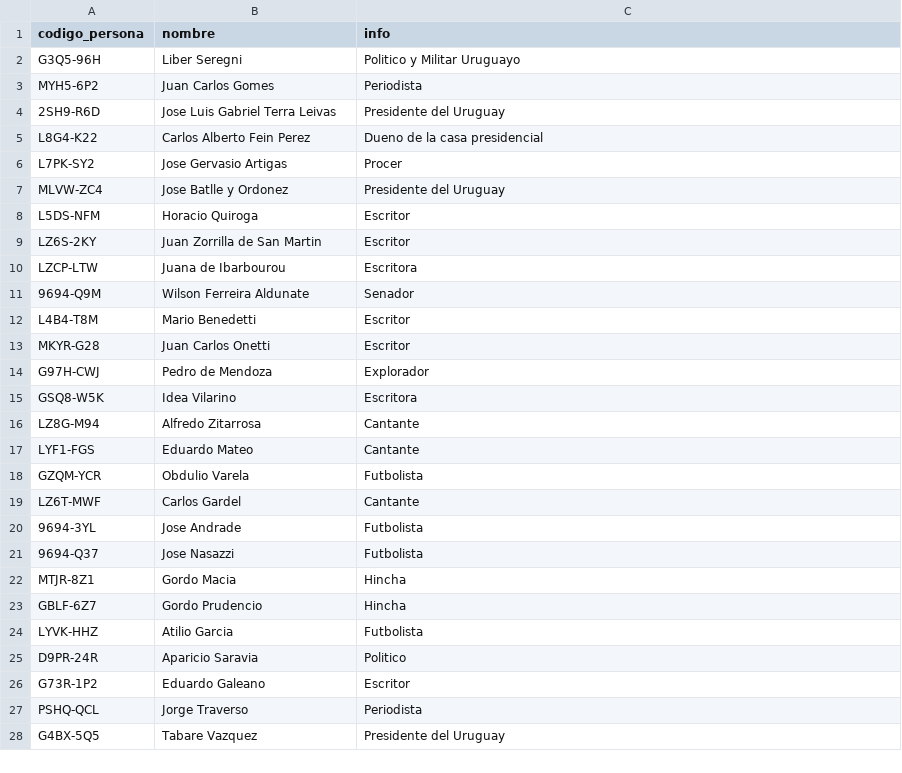
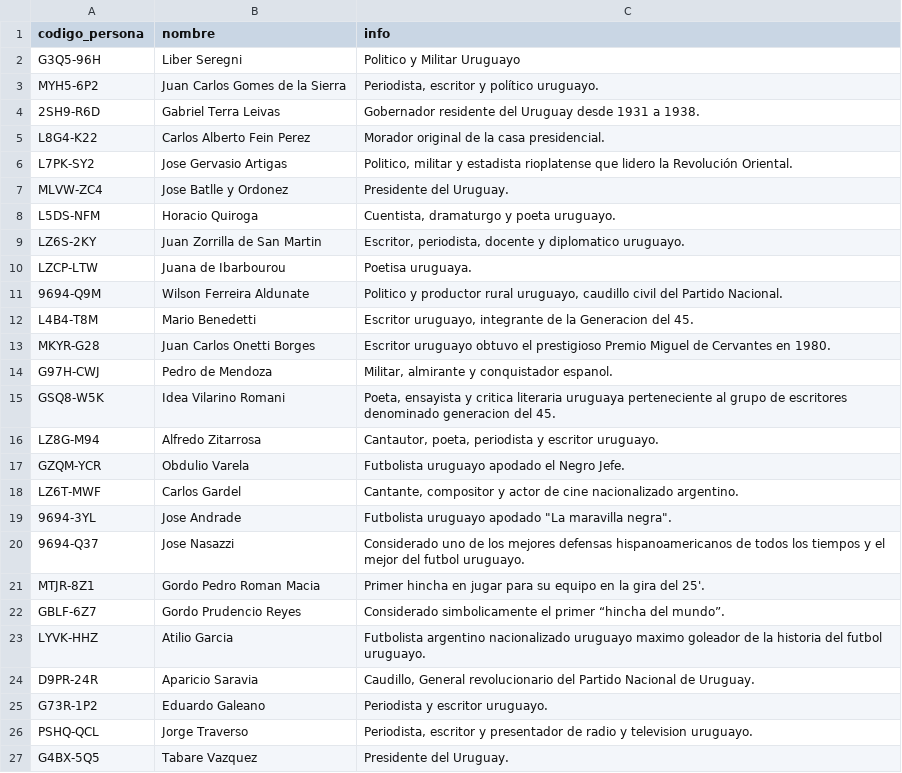
Before and after one commit to Teo1840/famousrelatives, a CSV file: famosos.csv, drawn as a sheet; only a part is shown; the diff covers the shown part only.

Commit message:
Update famosos.csv

```diff
--- a/famosos.csv
+++ b/famosos.csv
@@ -2,27 +2,26 @@ codigo_persona;nombre;info
 G3Q5-96H;Liber Seregni;Politico y Militar Uruguayo
-MYH5-6P2;Juan Carlos Gomes;Periodista
-2SH9-R6D;Jose Luis Gabriel Terra Leivas;Presidente del Uruguay
-L8G4-K22;Carlos Alberto Fein Perez;Dueno de la casa presidencial
-L7PK-SY2;Jose Gervasio Artigas;Procer
-MLVW-ZC4;Jose Batlle y Ordonez;Presidente del Uruguay
-L5DS-NFM;Horacio Quiroga;Escritor
-LZ6S-2KY;Juan Zorrilla de San Martin;Escritor
-LZCP-LTW;Juana de Ibarbourou;Escritora
-9694-Q9M;Wilson Ferreira Aldunate;Senador
-L4B4-T8M;Mario Benedetti;Escritor
-MKYR-G28;Juan Carlos Onetti;Escritor
-G97H-CWJ;Pedro de Mendoza;Explorador
-GSQ8-W5K;Idea Vilarino;Escritora
-LZ8G-M94;Alfredo Zitarrosa;Cantante
-LYF1-FGS;Eduardo Mateo;Cantante
-GZQM-YCR;Obdulio Varela;Futbolista
-LZ6T-MWF;Carlos Gardel;Cantante
-9694-3YL;Jose Andrade;Futbolista
-9694-Q37;Jose Nasazzi;Futbolista
-MTJR-8Z1;Gordo Macia;Hincha
-GBLF-6Z7;Gordo Prudencio;Hincha
-LYVK-HHZ;Atilio Garcia;Futbolista
-D9PR-24R;Aparicio Saravia;Politico
-G73R-1P2;Eduardo Galeano;Escritor
-PSHQ-QCL;Jorge Traverso;Periodista
-G4BX-5Q5;Tabare Vazquez;Presidente del Uruguay
+MYH5-6P2;Juan Carlos Gomes de la Sierra;Periodista, escritor y político uruguayo.
+2SH9-R6D;Gabriel Terra Leivas;Gobernador residente del Uruguay desde 1931 a 1938.
+L8G4-K22;Carlos Alberto Fein Perez;Morador original de la casa presidencial.
+L7PK-SY2;Jose Gervasio Artigas;Politico, militar y estadista rioplatense que lidero la Revolución Oriental.
+MLVW-ZC4;Jose Batlle y Ordonez;Presidente del Uruguay.
+L5DS-NFM;Horacio Quiroga;Cuentista, dramaturgo y poeta uruguayo.
+LZ6S-2KY;Juan Zorrilla de San Martin;Escritor, periodista, docente y diplomatico uruguayo.
+LZCP-LTW;Juana de Ibarbourou;Poetisa uruguaya.
+9694-Q9M;Wilson Ferreira Aldunate;Politico y productor rural uruguayo, caudillo civil del Partido Nacional.
+L4B4-T8M;Mario Benedetti;Escritor uruguayo, integrante de la Generacion del 45.
+MKYR-G28;Juan Carlos Onetti Borges;Escritor uruguayo obtuvo el prestigioso Premio Miguel de Cervantes en 1980.
+G97H-CWJ;Pedro de Mendoza;Militar, almirante y conquistador espanol.
+GSQ8-W5K;Idea Vilarino Romani;Poeta, ensayista y critica literaria uruguaya perteneciente al grupo de escritores denominado generacion del 45.
+LZ8G-M94;Alfredo Zitarrosa;Cantautor, poeta, periodista y escritor uruguayo.
+GZQM-YCR;Obdulio Varela;Futbolista uruguayo apodado el Negro Jefe.
+LZ6T-MWF;Carlos Gardel;Cantante, compositor y actor de cine nacionalizado argentino.
+9694-3YL;Jose Andrade;Futbolista uruguayo apodado "La maravilla negra".
+9694-Q37;Jose Nasazzi;Considerado uno de los mejores defensas hispanoamericanos de todos los tiempos y el mejor del futbol uruguayo.
+MTJR-8Z1;Gordo Pedro Roman Macia;Primer hincha en jugar para su equipo en la gira del 25'.
+GBLF-6Z7;Gordo Prudencio Reyes;Considerado simbolicamente el primer “hincha del mundo”.
+LYVK-HHZ;Atilio Garcia;Futbolista argentino nacionalizado uruguayo maximo goleador de la historia del futbol uruguayo.
+D9PR-24R;Aparicio Saravia;Caudillo, General revolucionario del Partido Nacional de Uruguay.
+G73R-1P2;Eduardo Galeano;Periodista y escritor uruguayo.
+PSHQ-QCL;Jorge Traverso;Periodista, escritor y presentador de radio y television uruguayo.
+G4BX-5Q5;Tabare Vazquez;Presidente del Uruguay.
```
Also changed, not shown: 4 added rows, 9 removed rows and 69 edited cells elsewhere in this file, 2 other files.
